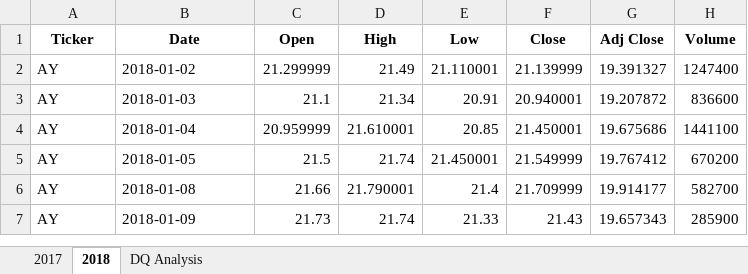
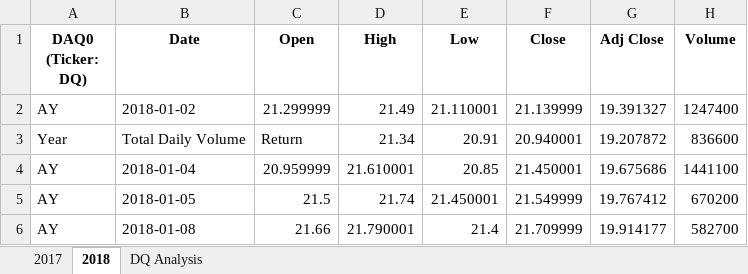
Before and after one commit to Sgarza7812/Stock-Analysis, an Excel workbook: green_stocks.xlsm, sheet 2018, drawn as a sheet; only a part is shown; the shorter side is filled out with more unchanged rows; values as stored, in another font and other column widths than the file's, no borders; the diff names each change by its address in the sheet, - before the commit and + after, or states it on an @@ line.

Commit message:
Add files via upload

```diff
--- a/green_stocks.xlsm (sheet 2018)
+++ b/green_stocks.xlsm (sheet 2018)
-A1: Ticker
+A1: DAQ0 (Ticker: DQ)
-A3 (DAQ0 (Ticker: DQ)): AY
+A3 (DAQ0 (Ticker: DQ)): Year
-B3 (Date): 2018-01-03
+B3 (Date): Total Daily Volume
-C3 (Open): 21.1
+C3 (Open): Return
```
Also changed, not shown: sheet DQ Analysis.
